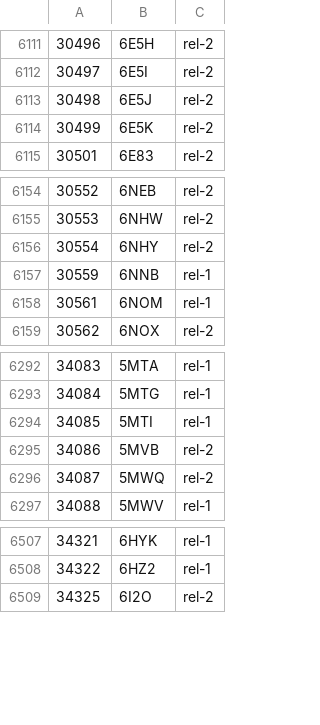
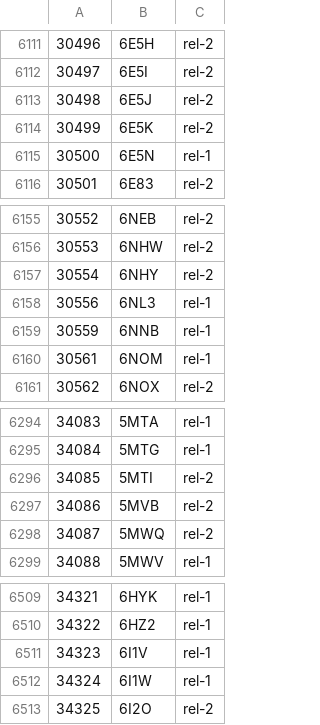
Before and after one commit to yokochi47/BMRBxTool, a CSV file: schema/BMRB_PDB_match.csv, drawn as a sheet; only a part is shown, gaps mark what is left out.

```diff
--- a/schema/BMRB_PDB_match.csv
+++ b/schema/BMRB_PDB_match.csv
@@ -6114,2 +6114,3 @@
 30499,6E5K,rel-2
+30500,6E5N,rel-1
 30501,6E83,rel-2
@@ -6156,2 +6157,3 @@
 30554,6NHY,rel-2
+30556,6NL3,rel-1
 30559,6NNB,rel-1
@@ -6293,3 +6295,3 @@
 34084,5MTG,rel-1
-34085,5MTI,rel-1
+34085,5MTI,rel-2
 34086,5MVB,rel-2
@@ -6508,2 +6510,4 @@
 34322,6HZ2,rel-1
+34323,6I1V,rel-1
+34324,6I1W,rel-1
 34325,6I2O,rel-2
```
Also changed, not shown: 1 other file.
